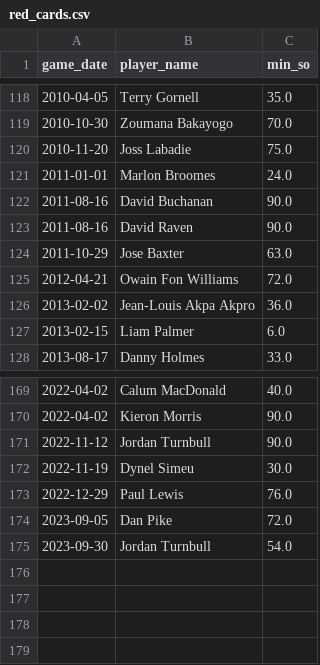
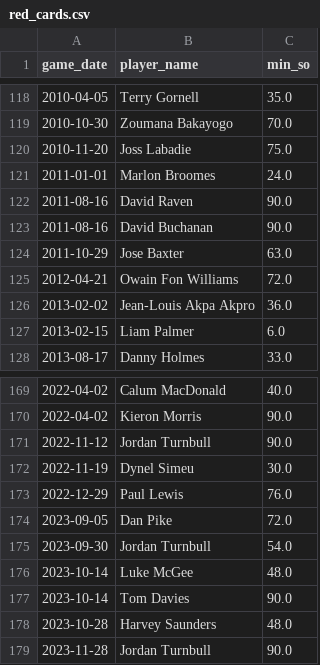
Before and after one commit to petebrown/pre-2023-data-prep, a CSV file: data/red_cards.csv, drawn as a sheet; only a part is shown, gaps mark what is left out.

```diff
--- a/data/red_cards.csv
+++ b/data/red_cards.csv
@@ -121,4 +121,4 @@ game_date,player_name,min_so
 2011-01-01,Marlon Broomes,24.0
+2011-08-16,David Raven,90.0
 2011-08-16,David Buchanan,90.0
-2011-08-16,David Raven,90.0
 2011-10-29,Jose Baxter,63.0
@@ -175 +175,5 @@ game_date,player_name,min_so
 2023-09-30,Jordan Turnbull,54.0
+2023-10-14,Luke McGee,48.0
+2023-10-14,Tom Davies,90.0
+2023-10-28,Harvey Saunders,48.0
+2023-11-28,Jordan Turnbull,90.0
```
Also changed, not shown: data/goals.csv, data/results.csv, 4 other files.
